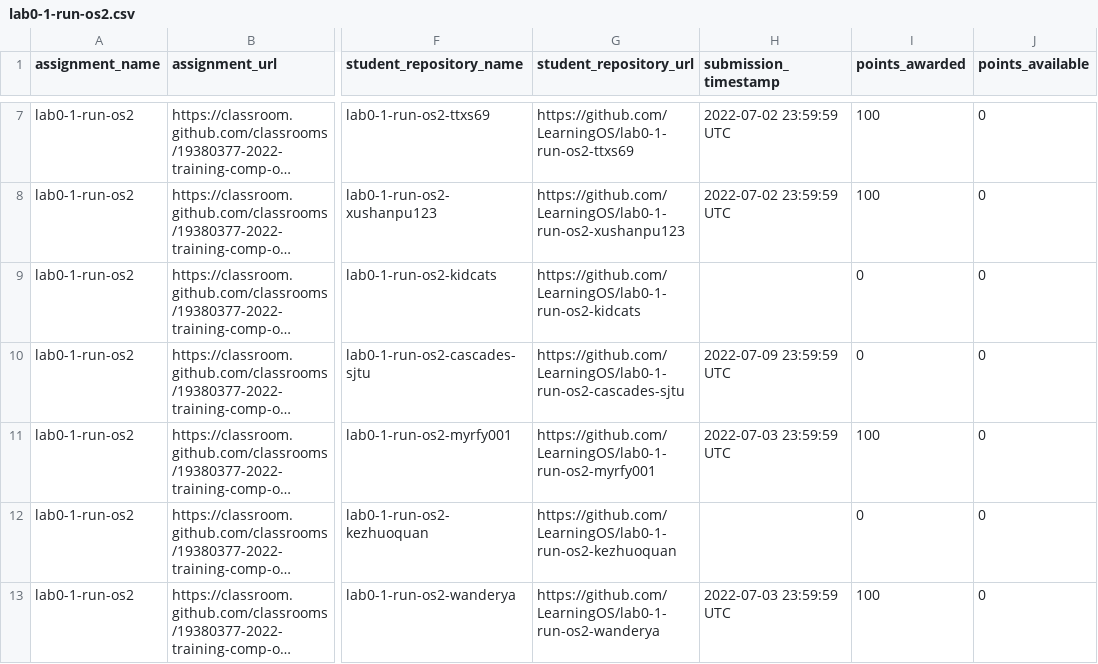
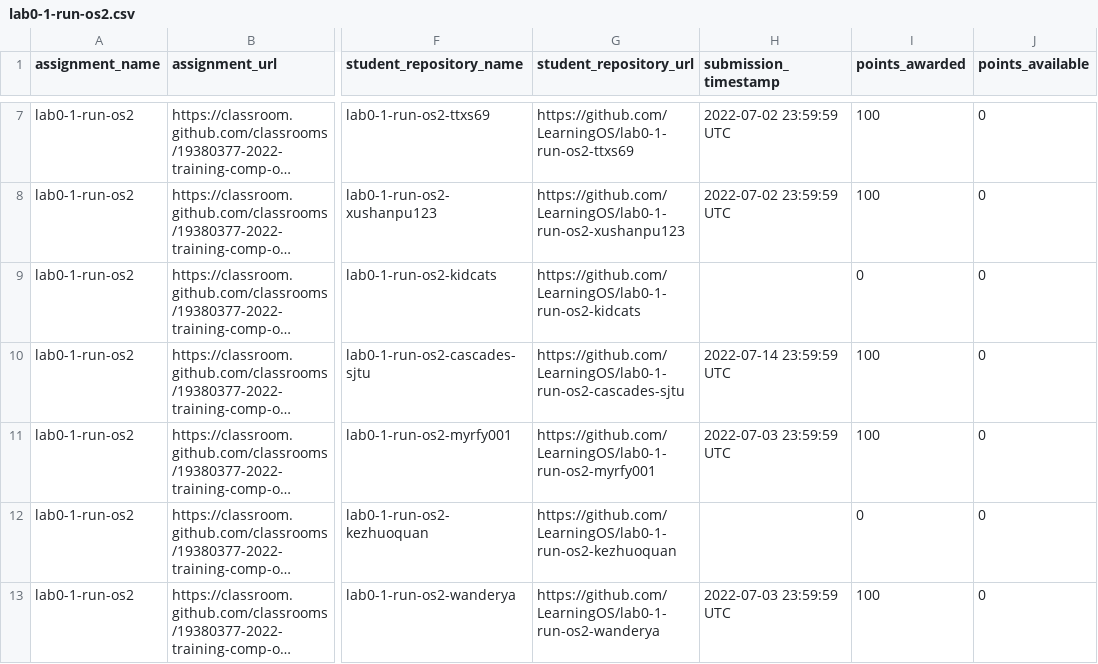
Before and after one commit to os2edu/autograding-frontent, a CSV file: src/scripts/assignments/lab0-1-run-os2.csv, drawn as a sheet; only a part is shown, gaps mark what is left out; long unchanged cells end in …; the diff covers the shown part only; the diff names each change by its address in the sheet, - before the commit and + after, or states it on an @@ line.

```diff
--- a/src/scripts/assignments/lab0-1-run-os2.csv
+++ b/src/scripts/assignments/lab0-1-run-os2.csv
-H10 (submission_timestamp): 2022-07-09 23:59:59 UTC
+H10 (submission_timestamp): 2022-07-14 23:59:59 UTC
-I10 (points_awarded): 0
+I10 (points_awarded): 100
```
Also changed, not shown: 1 added row and 2 edited cells elsewhere in this file, src/scripts/assignments/lab0-0-setup-env-run-os1.csv, src/scripts/assignments/lab2-os4.csv, 6 other files.
